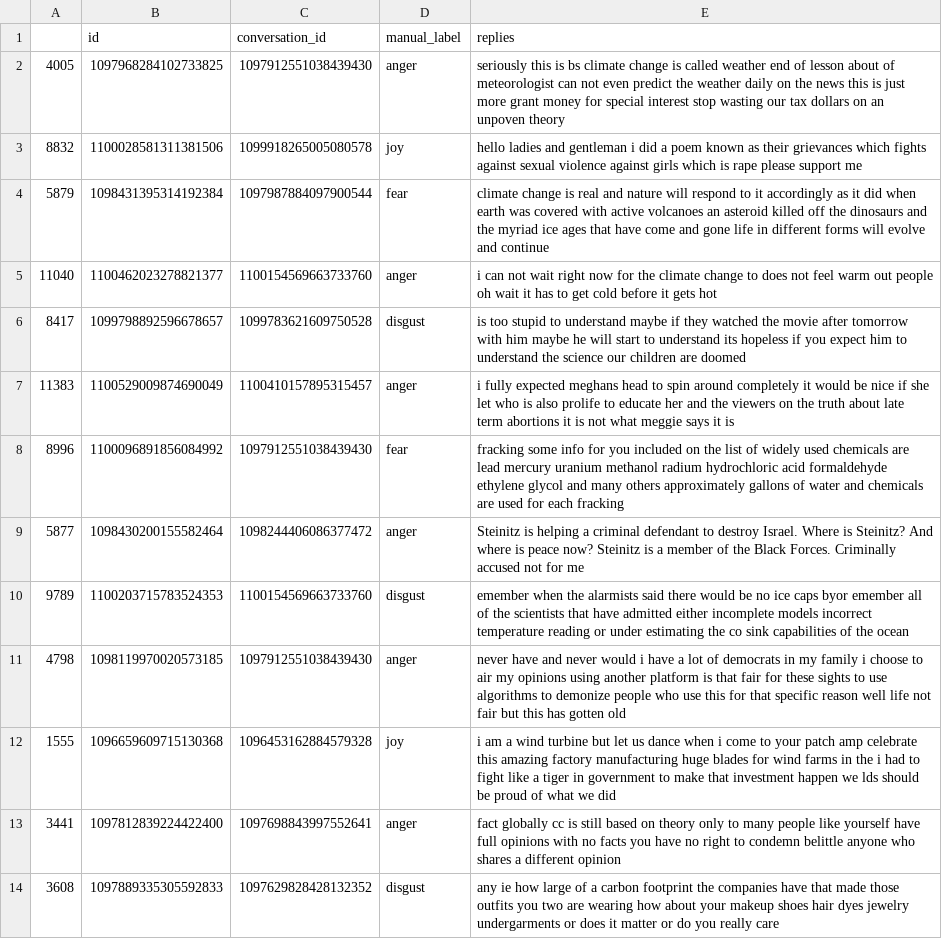
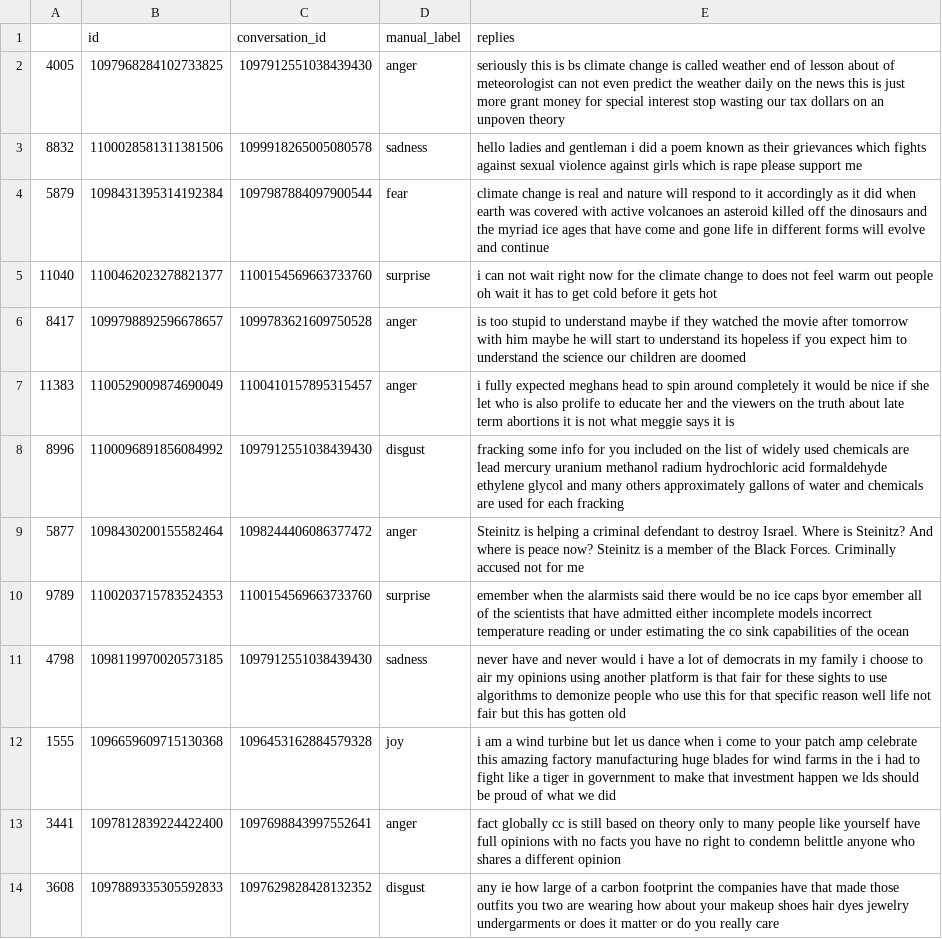
Before and after one commit to tyagiprnv/masterthesis, a CSV file: tmp/new_annotation.csv, drawn as a sheet; only a part is shown.

Commit message:
Update new_annotation.csv

```diff
--- a/tmp/new_annotation.csv
+++ b/tmp/new_annotation.csv
@@ -2,11 +2,11 @@
 4005,1097968284102733825,1097912551038439430,anger,seriously this is bs climate change is called weather end of lesson about of meteorologist can not even predict the weather daily on the news this is just more grant money for special interest stop wasting our tax dollars on an unpoven theory
-8832,1100028581311381506,1099918265005080578,joy,hello ladies and gentleman i did a poem known as their grievances which fights against sexual violence against girls which is rape please support me
+8832,1100028581311381506,1099918265005080578,sadness,hello ladies and gentleman i did a poem known as their grievances which fights against sexual violence against girls which is rape please support me
 5879,1098431395314192384,1097987884097900544,fear,climate change is real and nature will respond to it accordingly as it did when earth was covered with active volcanoes an asteroid killed off the dinosaurs and the myriad ice ages that have come and gone life in different forms will evolve and continue
-11040,1100462023278821377,1100154569663733760,anger,i can not wait right now for the climate change to does not feel warm out people oh wait it has to get cold before it gets hot
-8417,1099798892596678657,1099783621609750528,disgust,is too stupid to understand maybe if they watched the movie after tomorrow with him maybe he will start to understand its hopeless if you expect him to understand the science our children are doomed
+11040,1100462023278821377,1100154569663733760,surprise,i can not wait right now for the climate change to does not feel warm out people oh wait it has to get cold before it gets hot
+8417,1099798892596678657,1099783621609750528,anger,is too stupid to understand maybe if they watched the movie after tomorrow with him maybe he will start to understand its hopeless if you expect him to understand the science our children are doomed
 11383,1100529009874690049,1100410157895315457,anger,i fully expected meghans head to spin around completely it would be nice if she let who is also prolife to educate her and the viewers on the truth about late term abortions it is not what meggie says it is
-8996,1100096891856084992,1097912551038439430,fear,fracking some info for you included on the list of widely used chemicals are lead mercury uranium methanol radium hydrochloric acid formaldehyde ethylene glycol and many others approximately gallons of water and chemicals are used for each fracking
+8996,1100096891856084992,1097912551038439430,disgust,fracking some info for you included on the list of widely used chemicals are lead mercury uranium methanol radium hydrochloric acid formaldehyde ethylene glycol and many others approximately gallons of water and chemicals are used for each fracking
 5877,1098430200155582464,1098244406086377472,anger," Steinitz is helping a criminal defendant to destroy Israel. Where is Steinitz? And where is peace now? Steinitz is a member of the Black Forces. Criminally accused not for me"
-9789,1100203715783524353,1100154569663733760,disgust,emember when the alarmists said there would be no ice caps byor emember all of the scientists that have admitted either incomplete models incorrect temperature reading or under estimating the co sink capabilities of the ocean
-4798,1098119970020573185,1097912551038439430,anger,never have and never would i have a lot of democrats in my family i choose to air my opinions using another platform is that fair for these sights to use algorithms to demonize people who use this for that specific reason well life not fair but this has gotten old
+9789,1100203715783524353,1100154569663733760,surprise,emember when the alarmists said there would be no ice caps byor emember all of the scientists that have admitted either incomplete models incorrect temperature reading or under estimating the co sink capabilities of the ocean
+4798,1098119970020573185,1097912551038439430,sadness,never have and never would i have a lot of democrats in my family i choose to air my opinions using another platform is that fair for these sights to use algorithms to demonize people who use this for that specific reason well life not fair but this has gotten old
 1555,1096659609715130368,1096453162884579328,joy,i am a wind turbine but let us dance when i come to your patch  amp celebrate this amazing factory manufacturing huge blades for wind farms in the i had to fight like a tiger in government to make that investment happen we lds should be proud of what we did
```
